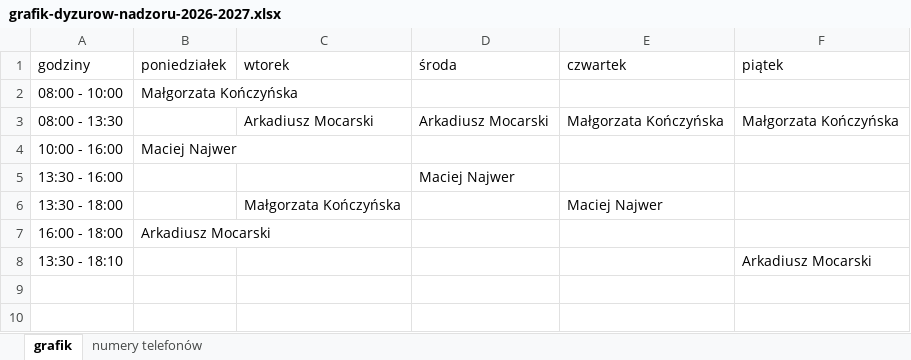
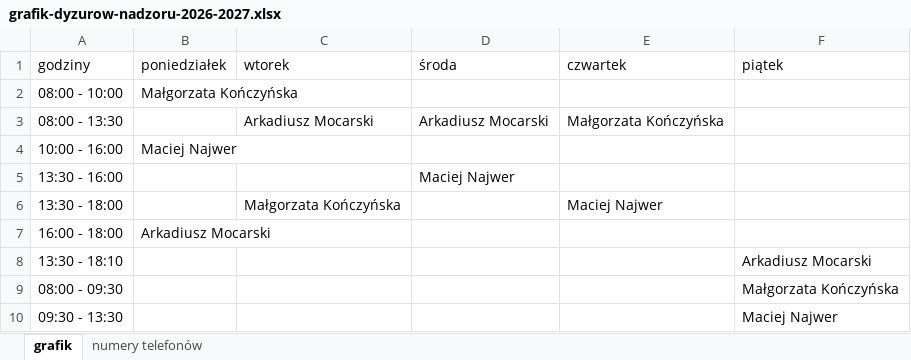
Before and after one commit to adeodatus11/zastepstwa, an Excel workbook: grafik-dyzurow-nadzoru-2026-2027.xlsx, sheet grafik, drawn as a sheet; values as stored, in another font and other column widths than the file's, no borders; the diff names each change by its address in the sheet, - before the commit and + after, or states it on an @@ line.

Commit message:
Split Friday morning management coverage at 09:30

```diff
--- a/grafik-dyzurow-nadzoru-2026-2027.xlsx (sheet grafik)
+++ b/grafik-dyzurow-nadzoru-2026-2027.xlsx (sheet grafik)
-F3 (piątek): Małgorzata Kończyńska
+F3 (piątek): (empty)
+row 9: 08:00 - 09:30 |  |  |  |  | Małgorzata Kończyńska
+row 10: 09:30 - 13:30 |  |  |  |  | Maciej Najwer
```
